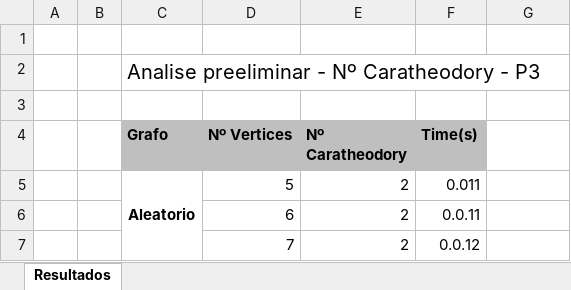
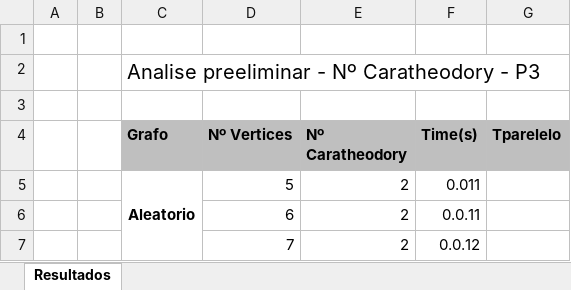
Before and after one commit to braully/graph-caratheodory-np3, an Excel workbook: graph/resultado-processamento-grafos-temp.xlsx, sheet Resultados, drawn as a sheet; only a part is shown; values as stored, in another font and other column widths than the file's, no borders; the diff names each change by its address in the sheet, - before the commit and + after, or states it on an @@ line.

```diff
--- a/graph/resultado-processamento-grafos-temp.xlsx (sheet Resultados)
+++ b/graph/resultado-processamento-grafos-temp.xlsx (sheet Resultados)
-G4: (empty)
+G4: Tparelelo
-G4 fill: none
+G4 fill: #BFBFBF
```
Also changed, not shown: 1 other file.
